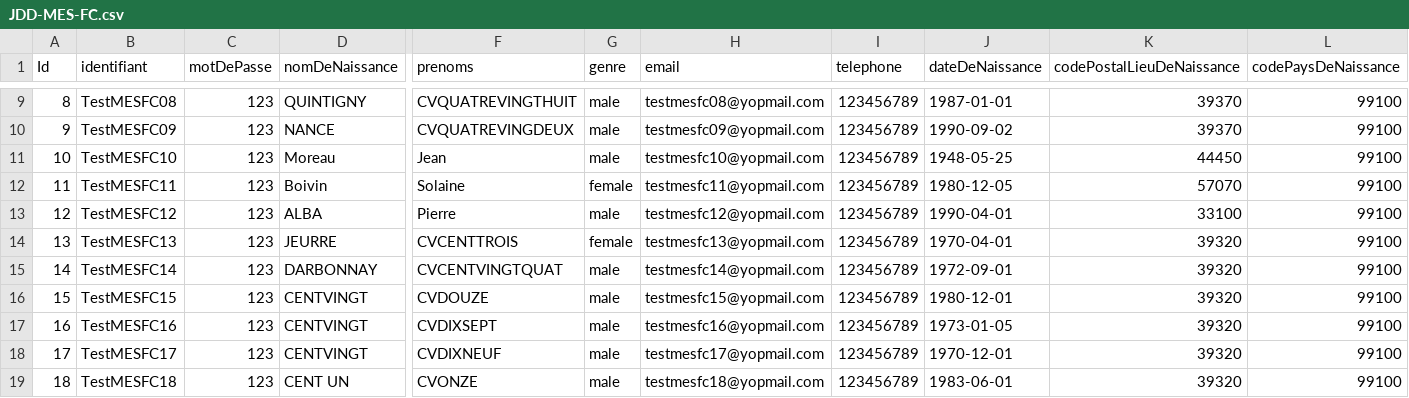
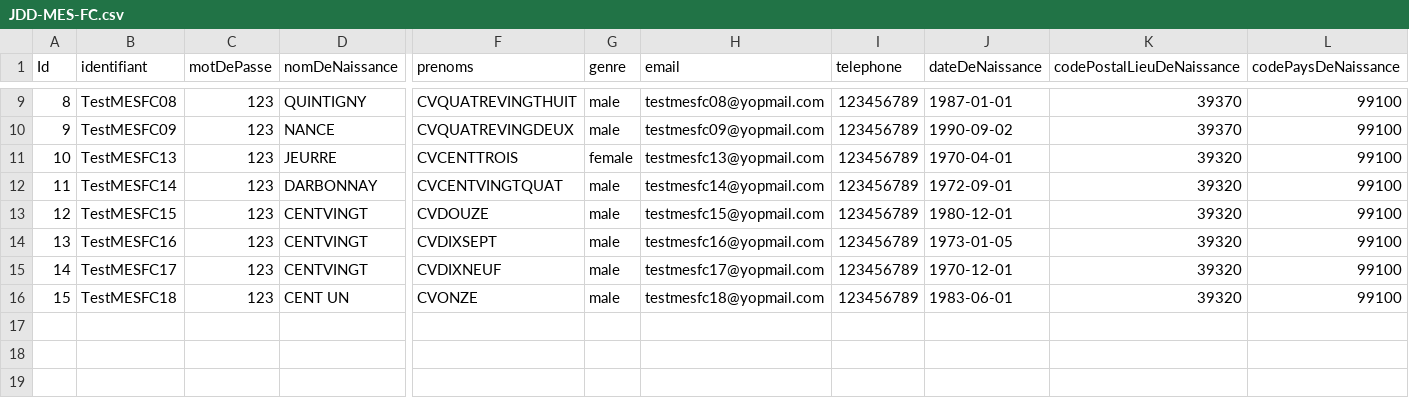
Before and after one commit to france-connect/identity-provider-example, a CSV file: data/JDD-MES-FC.csv, drawn as a sheet; only a part is shown, gaps mark what is left out; removed rows and columns are numbered as before the commit, all else as after; rows hold the shown columns only; the diff names each change by its address in the sheet, - before the commit and + after, or states it on an @@ line.

Commit message:
Update JDD-MES-FC.csv

```diff
--- a/data/JDD-MES-FC.csv
+++ b/data/JDD-MES-FC.csv
-row 11: 10 | TestMESFC10 | 123 | Moreau | Jean | male | testmesfc10@yopmail.com | 123456789 | 1948-05-25 | 44450 | 99100
-row 12: 11 | TestMESFC11 | 123 | Boivin | Solaine | female | testmesfc11@yopmail.com | 123456789 | 1980-12-05 | 57070 | 99100
-row 13: 12 | TestMESFC12 | 123 | ALBA | Pierre | male | testmesfc12@yopmail.com | 123456789 | 1990-04-01 | 33100 | 99100
@@ column A (Id) renumbered from row 11 down @@
```
